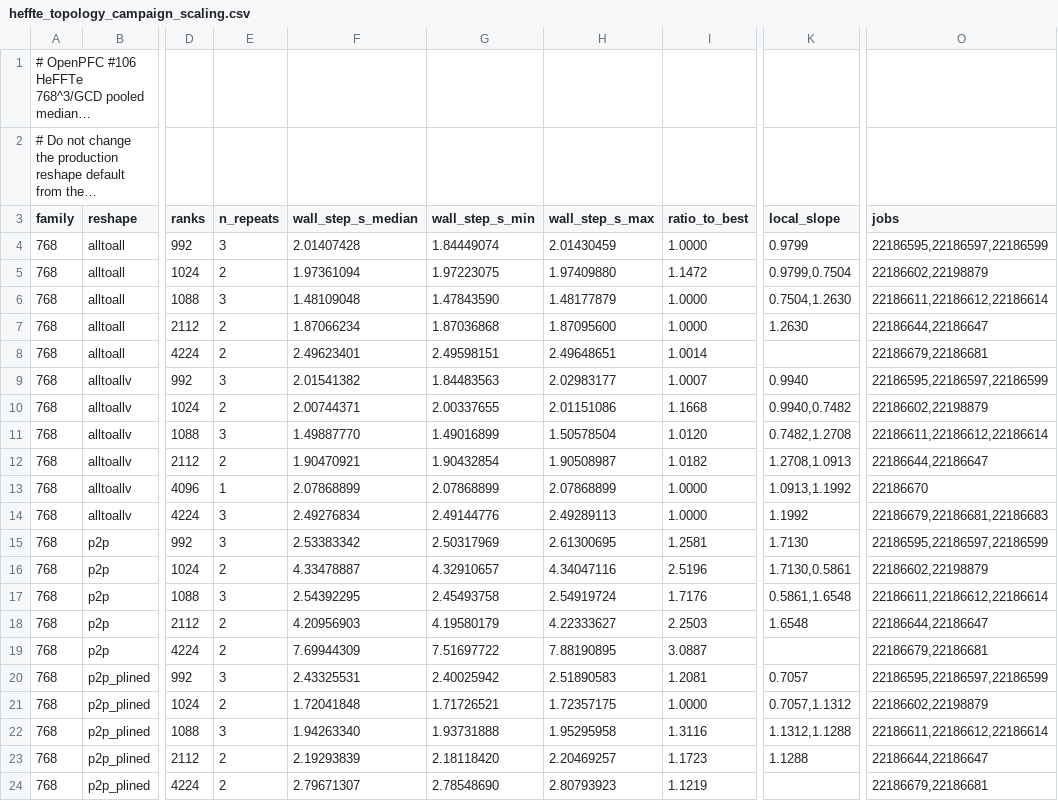
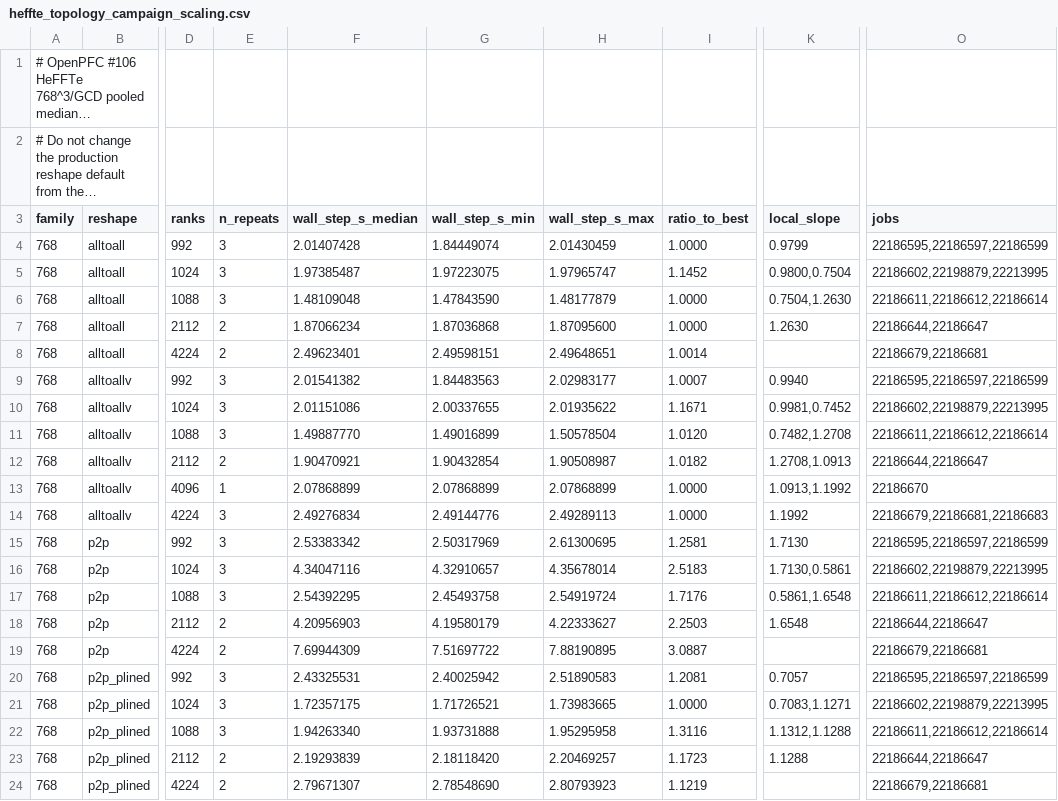
Before and after one commit to ahojukka5/OpenPFC, a CSV file: docs/hpc/heffte_topology_campaign_scaling.csv, drawn as a sheet; only a part is shown, gaps mark what is left out; long unchanged cells end in …; the diff names each change by its address in the sheet, - before the commit and + after, or states it on an @@ line.

Commit message:
docs(hpc): close the 128-node H3 test at n=3
All three allocations elect p2p_plined. That neighbourhood is a
complex-grid descriptor jump, so H2 is not supported. Stop #106;
do not change the production reshape default.

```diff
--- a/docs/hpc/heffte_topology_campaign_scaling.csv
+++ b/docs/hpc/heffte_topology_campaign_scaling.csv
-E5 (n_repeats): 2
+E5 (n_repeats): 3
-F5 (wall_step_s_median): 1.97361094
+F5 (wall_step_s_median): 1.97385487
-H5 (wall_step_s_max): 1.97409880
+H5 (wall_step_s_max): 1.97965747
-I5 (ratio_to_best): 1.1472
+I5 (ratio_to_best): 1.1452
-K5 (local_slope): 0.9799,0.7504
+K5 (local_slope): 0.9800,0.7504
-O5 (jobs): 22186602,22198879
+O5 (jobs): 22186602,22198879,22213995
-E10 (n_repeats): 2
+E10 (n_repeats): 3
-F10 (wall_step_s_median): 2.00744371
+F10 (wall_step_s_median): 2.01151086
-H10 (wall_step_s_max): 2.01151086
+H10 (wall_step_s_max): 2.01935622
-I10 (ratio_to_best): 1.1668
+I10 (ratio_to_best): 1.1671
-K10 (local_slope): 0.9940,0.7482
+K10 (local_slope): 0.9981,0.7452
-O10 (jobs): 22186602,22198879
+O10 (jobs): 22186602,22198879,22213995
-E16 (n_repeats): 2
+E16 (n_repeats): 3
-F16 (wall_step_s_median): 4.33478887
+F16 (wall_step_s_median): 4.34047116
-H16 (wall_step_s_max): 4.34047116
+H16 (wall_step_s_max): 4.35678014
-I16 (ratio_to_best): 2.5196
+I16 (ratio_to_best): 2.5183
-O16 (jobs): 22186602,22198879
+O16 (jobs): 22186602,22198879,22213995
-E21 (n_repeats): 2
+E21 (n_repeats): 3
-F21 (wall_step_s_median): 1.72041848
+F21 (wall_step_s_median): 1.72357175
-H21 (wall_step_s_max): 1.72357175
+H21 (wall_step_s_max): 1.73983665
-K21 (local_slope): 0.7057,1.1312
+K21 (local_slope): 0.7083,1.1271
-O21 (jobs): 22186602,22198879
+O21 (jobs): 22186602,22198879,22213995
```
Also changed, not shown: 2 other files.
